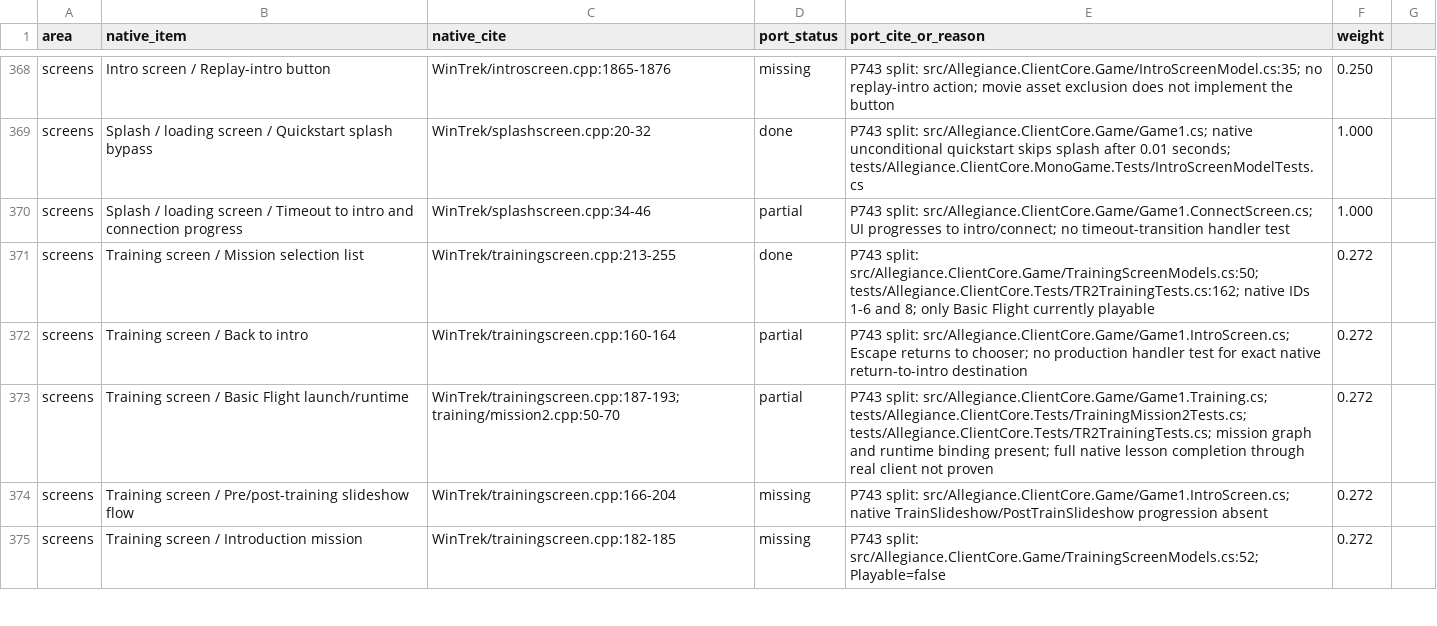
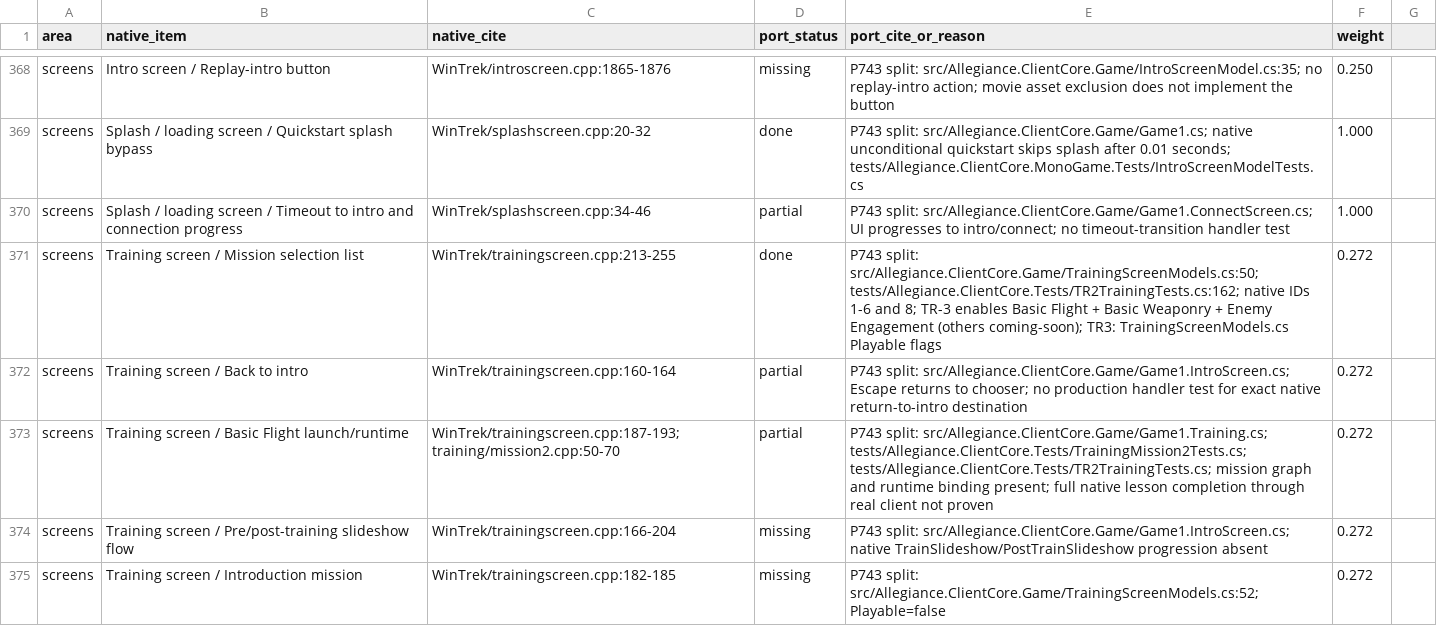
Before and after one commit to dominusbelial/AllegianceCore-public, a CSV file: docs/parity/parity-matrix.csv, drawn as a sheet; only a part is shown, gaps mark what is left out; the diff covers the shown part only.

Commit message:
TR-3: report + parity matrix update for Missions 3/4
Adds docs/reports/TR3_TRAINING_MISSIONS_3_4.md (seams native-cited, host
integration, headless proof numbers, native-classified table, honest Remaining)
and marks the Basic Weaponry / Enemy Engagement rows done in both the screens and
lobby parity sets.

```diff
--- a/docs/parity/parity-matrix.csv
+++ b/docs/parity/parity-matrix.csv
@@ -370,3 +370,3 @@ screens,Splash / loading screen / Quickstart splash bypass,WinTrek/splashscreen.
 screens,Splash / loading screen / Timeout to intro and connection progress,WinTrek/splashscreen.cpp:34-46,partial,P743 split: src/Allegiance.ClientCore.Game/Game1.ConnectScreen.cs; UI progresses to intro/connect; no timeout-transition handler test,1.000
-screens,Training screen / Mission selection list,WinTrek/trainingscreen.cpp:213-255,done,P743 split: src/Allegiance.ClientCore.Game/TrainingScreenModels.cs:50; tests/Allegiance.ClientCore.Tests/TR2TrainingTests.cs:162; native IDs 1-6 and 8; only Basic Flight currently playable,0.272
+screens,Training screen / Mission selection list,WinTrek/trainingscreen.cpp:213-255,done,P743 split: src/Allegiance.ClientCore.Game/TrainingScreenModels.cs:50; tests/Allegiance.ClientCore.Tests/TR2TrainingTests.cs:162; native IDs 1-6 and 8; TR-3 enables Basic Flight + Basic Weaponry + Enemy Engagement (others coming-soon); TR3: TrainingScreenModels.cs Playable flags,0.272
 screens,Training screen / Back to intro,WinTrek/trainingscreen.cpp:160-164,partial,P743 split: src/Allegiance.ClientCore.Game/Game1.IntroScreen.cs; Escape returns to chooser; no production handler test for exact native return-to-intro destination,0.272
```
Also changed, not shown: 13 edited cells elsewhere in this file, 1 other file.
